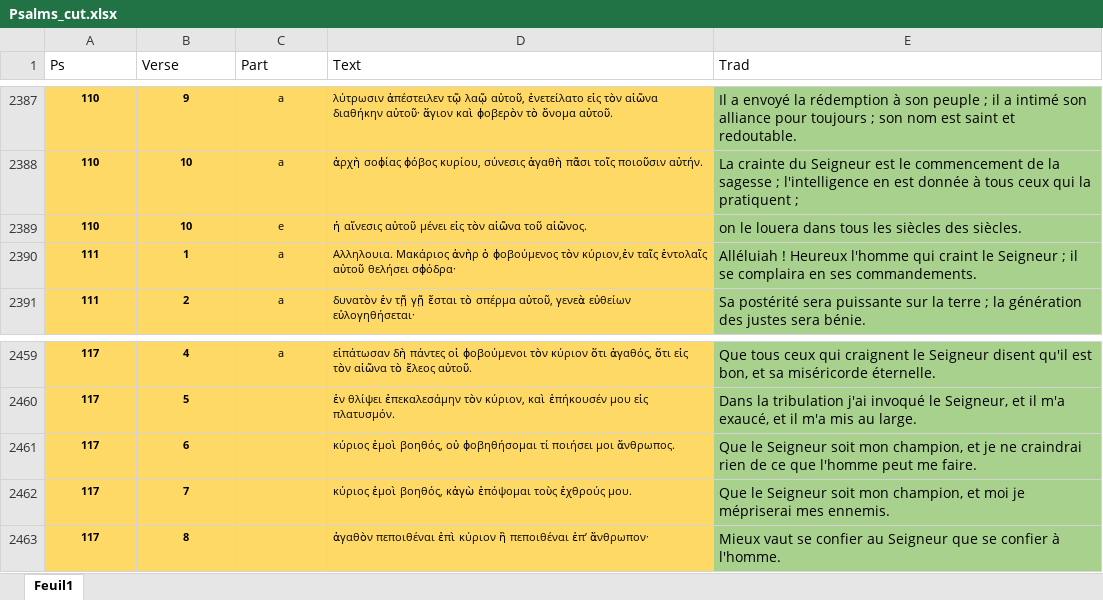
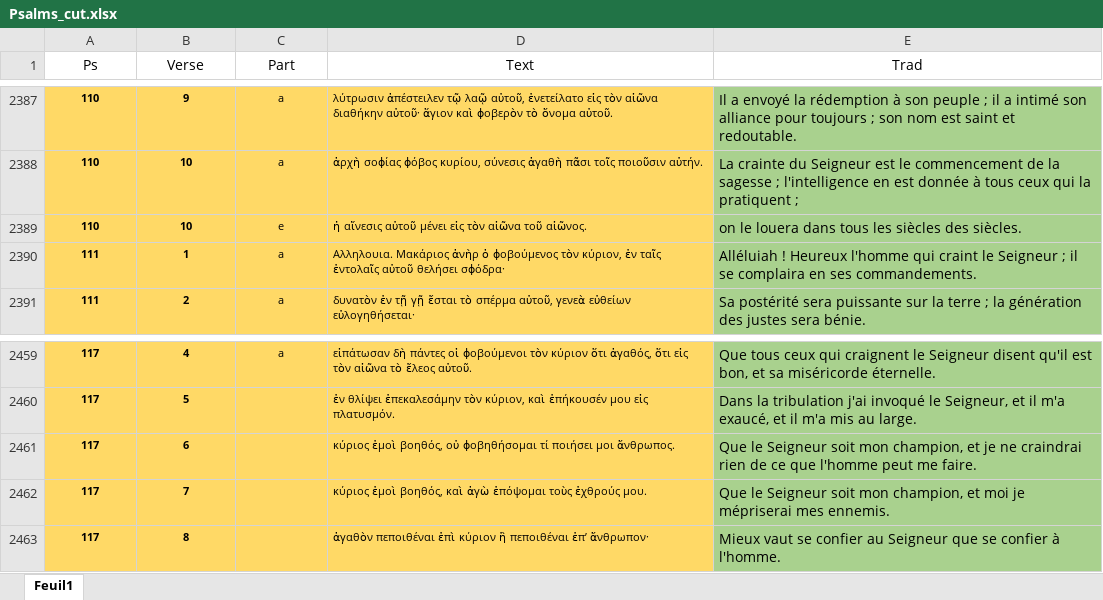
Before and after one commit to Tdelaselle/TextSiMetrics, an Excel workbook: data/LXX-Rahlf-1935/Ps/Psalms_cut.xlsx, sheet Feuil1, drawn as a sheet; only a part is shown, gaps mark what is left out; values as stored, in another font and other column widths than the file's, no borders; the diff covers the shown part only; the diff names each change by its address in the sheet, - before the commit and + after, or states it on an @@ line.

```diff
--- a/data/LXX-Rahlf-1935/Ps/Psalms_cut.xlsx (sheet Feuil1)
+++ b/data/LXX-Rahlf-1935/Ps/Psalms_cut.xlsx (sheet Feuil1)
-A1:E1 alignment: left
+A1:E1 alignment: center
-D2390 (Text): …ϕοβούμενος τὸν κύριον,ἐν ταῖς ἐντολαῖς…
+D2390 (Text): …ϕοβούμενος τὸν κύριον, ἐν ταῖς ἐντολαῖς…
-D2462 (Text): …ἐμοὶ βοηθός, κἀγὼ ἐπόψομαι τοὺς…
+D2462 (Text): …ἐμοὶ βοηθός, καὶ ἀγὼ ἐπόψομαι τοὺς…
```
Also changed, not shown: 18 edited cells elsewhere in this sheet, 24 other files.
